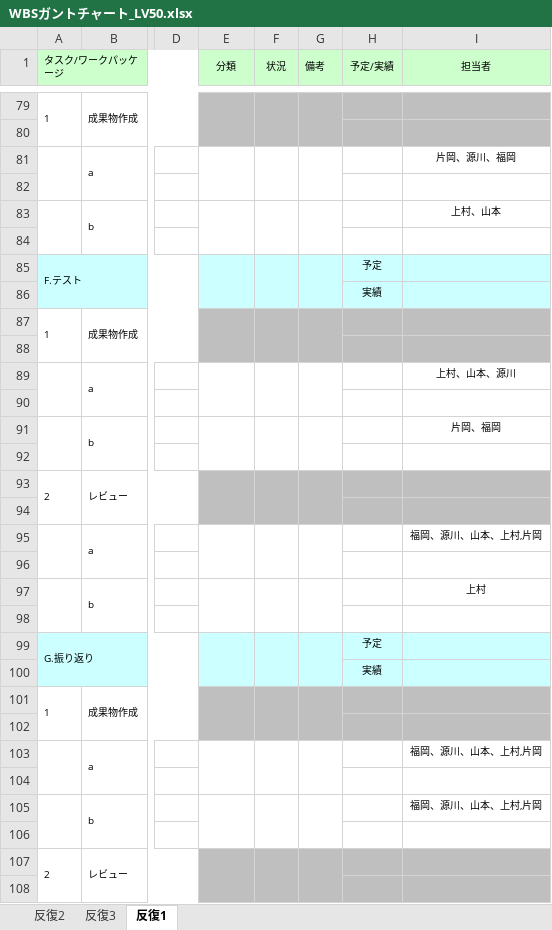
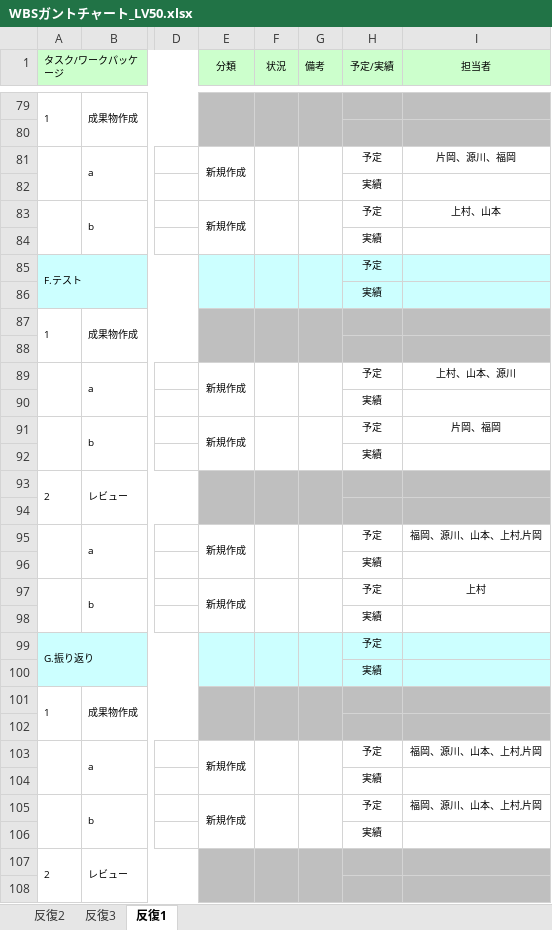
Before and after one commit to s-uemrua/Level50, an Excel workbook: WBSガントチャート_LV50.xlsx, sheet 反復1, drawn as a sheet; only a part is shown, gaps mark what is left out; values as stored, in another font and other column widths than the file's, no borders; charts and pictures and conditional formats not drawn; the diff covers the shown part only; the diff names each change by its address in the sheet, - before the commit and + after, or states it on an @@ line.

Commit message:
change

```diff
--- a/WBSガントチャート_LV50.xlsx (sheet 反復1)
+++ b/WBSガントチャート_LV50.xlsx (sheet 反復1)
-E81 (分類): (empty)
+E81 (分類): 新規作成
-H81 (予定/実績): (empty)
+H81 (予定/実績): 予定
-H82 (予定/実績): (empty)
+H82 (予定/実績): 実績
-E83 (分類): (empty)
+E83 (分類): 新規作成
-H83 (予定/実績): (empty)
+H83 (予定/実績): 予定
-H84 (予定/実績): (empty)
+H84 (予定/実績): 実績
-E89 (分類): (empty)
+E89 (分類): 新規作成
-H89 (予定/実績): (empty)
+H89 (予定/実績): 予定
-H90 (予定/実績): (empty)
+H90 (予定/実績): 実績
-E91 (分類): (empty)
+E91 (分類): 新規作成
-H91 (予定/実績): (empty)
+H91 (予定/実績): 予定
-H92 (予定/実績): (empty)
+H92 (予定/実績): 実績
-E95 (分類): (empty)
+E95 (分類): 新規作成
-H95 (予定/実績): (empty)
+H95 (予定/実績): 予定
-H96 (予定/実績): (empty)
+H96 (予定/実績): 実績
-E97 (分類): (empty)
+E97 (分類): 新規作成
-H97 (予定/実績): (empty)
+H97 (予定/実績): 予定
-H98 (予定/実績): (empty)
+H98 (予定/実績): 実績
-E103 (分類): (empty)
+E103 (分類): 新規作成
-H103 (予定/実績): (empty)
+H103 (予定/実績): 予定
-H104 (予定/実績): (empty)
+H104 (予定/実績): 実績
-E105 (分類): (empty)
+E105 (分類): 新規作成
-H105 (予定/実績): (empty)
+H105 (予定/実績): 予定
-H106 (予定/実績): (empty)
+H106 (予定/実績): 実績
```
Also changed, not shown: 6 edited cells elsewhere in this sheet.
